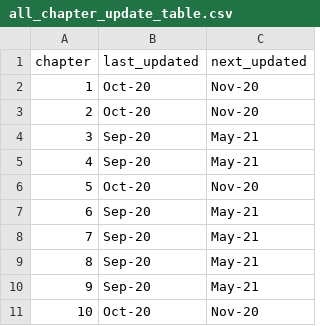
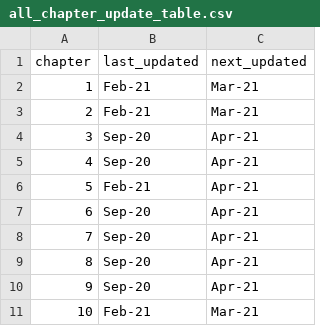
Before and after one commit to unepwcmc/pp-live-report, a CSV file: lib/data/file/all_chapter_update_table.csv, drawn as a sheet.

```diff
--- a/lib/data/file/all_chapter_update_table.csv
+++ b/lib/data/file/all_chapter_update_table.csv
@@ -1,11 +1,11 @@
 chapter,last_updated,next_updated
-1,Oct-20,Nov-20
-2,Oct-20,Nov-20
-3,Sep-20,May-21
-4,Sep-20,May-21
-5,Oct-20,Nov-20
-6,Sep-20,May-21
-7,Sep-20,May-21
-8,Sep-20,May-21
-9,Sep-20,May-21
-10,Oct-20,Nov-20
+1,Feb-21,Mar-21
+2,Feb-21,Mar-21
+3,Sep-20,Apr-21
+4,Sep-20,Apr-21
+5,Feb-21,Apr-21
+6,Sep-20,Apr-21
+7,Sep-20,Apr-21
+8,Sep-20,Apr-21
+9,Sep-20,Apr-21
+10,Feb-21,Mar-21
```
Also changed, not shown: lib/data/file/chapter2_global_pa_statistics.csv, lib/data/file/chapter2_national_pa_statistics_old.csv, 3 other files.
